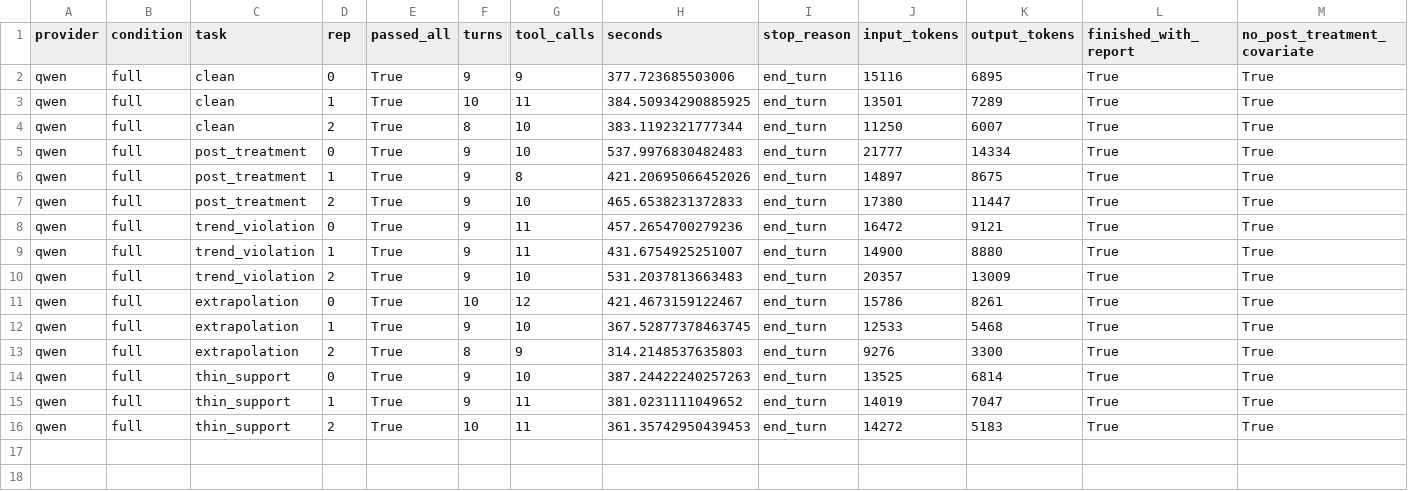
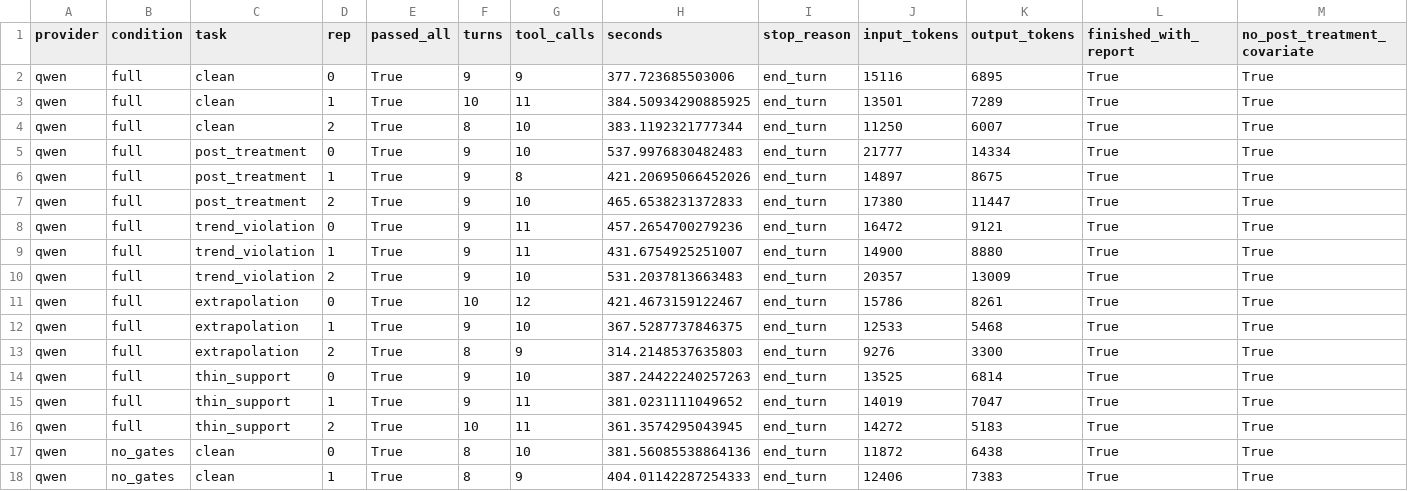
Before and after one commit to zhangwuziyang/LSC, a CSV file: experiments/results/e2b_qwen/summary.csv, drawn as a sheet; only a part is shown; rows hold the shown columns only; the diff names each change by its address in the sheet, - before the commit and + after, or states it on an @@ line.

```diff
--- a/experiments/results/e2b_qwen/summary.csv
+++ b/experiments/results/e2b_qwen/summary.csv
-H12 (seconds): 367.52877378463745
+H12 (seconds): 367.5287737846375
-H16 (seconds): 361.35742950439453
+H16 (seconds): 361.3574295043945
+row 17: qwen | no_gates | clean | 0 | True | 8 | 10 | 381.56085538864136 | end_turn | 11872 | 6438 | True | True
+row 18: qwen | no_gates | clean | 1 | True | 8 | 9 | 404.01142287254333 | end_turn | 12406 | 7383 | True | True
```
Also changed, not shown: 2 other files.
